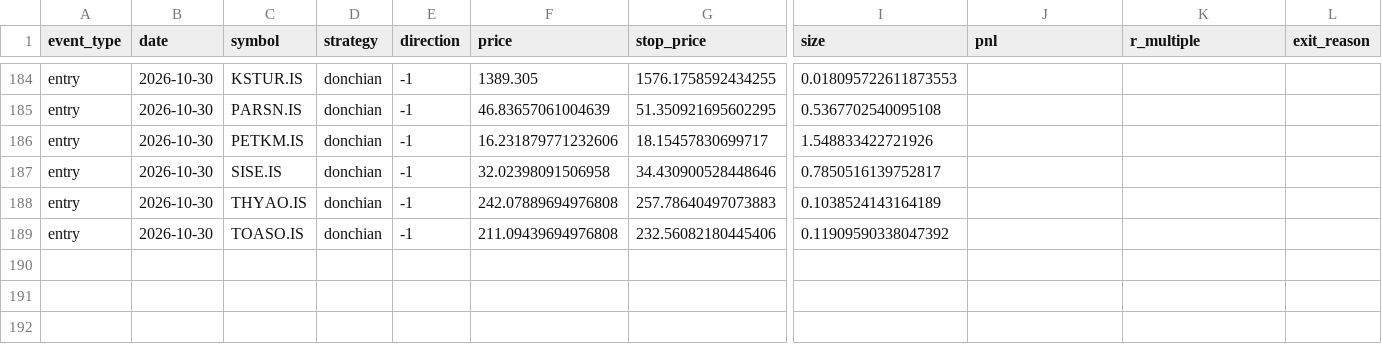
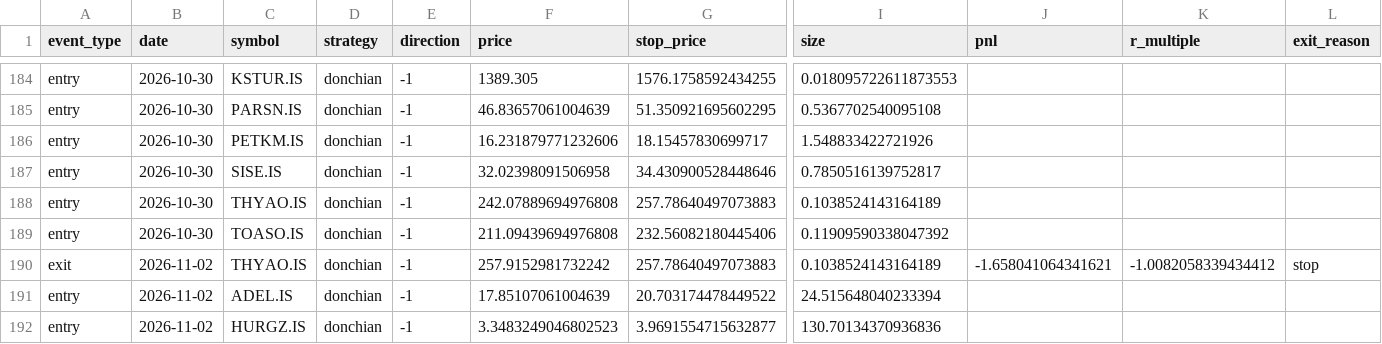
Before and after one commit to osmanacarr/trading-system, a CSV file: paper_trading/logs/trades.csv, drawn as a sheet; only a part is shown, gaps mark what is left out; rows hold the shown columns only; the diff names each change by its address in the sheet, - before the commit and + after, or states it on an @@ line.

```diff
--- a/paper_trading/logs/trades.csv
+++ b/paper_trading/logs/trades.csv
+row 190: exit | 2026-11-02 | THYAO.IS | donchian | -1 | 257.9152981732242 | 257.78640497073883 | 0.1038524143164189 | -1.658041064341621 | -1.0082058339434412 | stop
+row 191: entry | 2026-11-02 | ADEL.IS | donchian | -1 | 17.85107061004639 | 20.703174478449522 | 24.515648040233394
+row 192: entry | 2026-11-02 | HURGZ.IS | donchian | -1 | 3.3483249046802523 | 3.9691554715632877 | 130.70134370936836
```
Also changed, not shown: paper_trading/logs/equity.csv, 6 other files.
